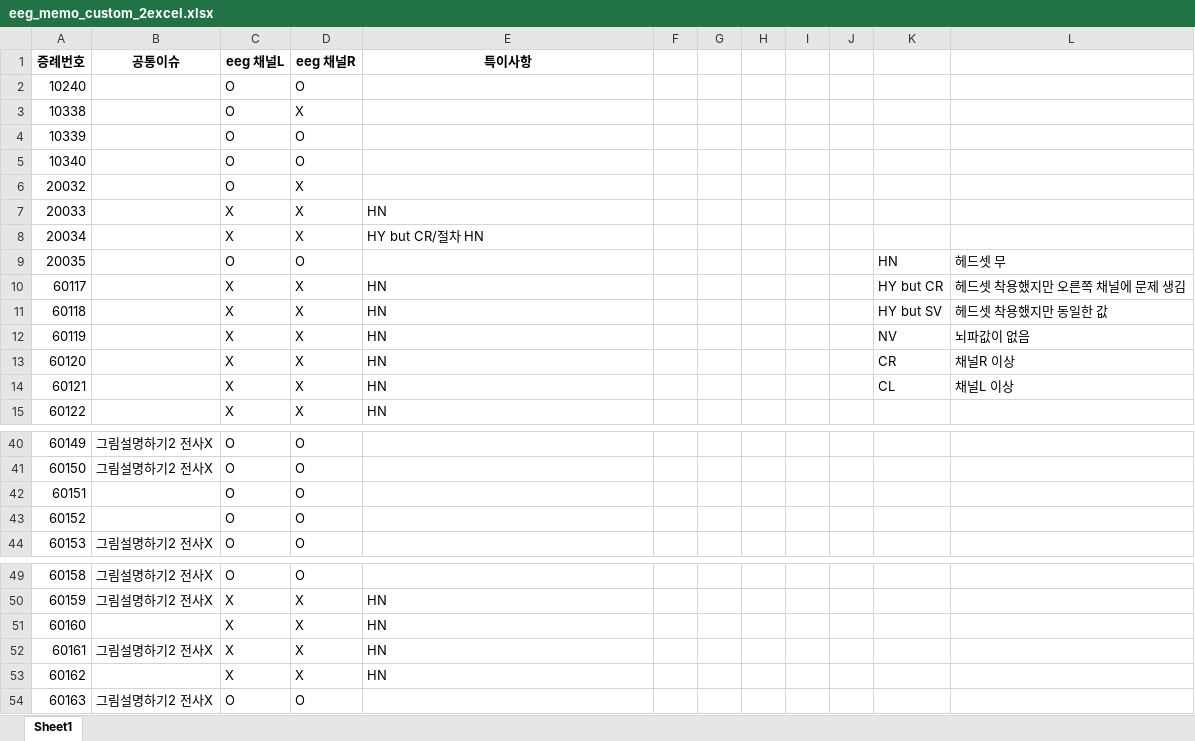
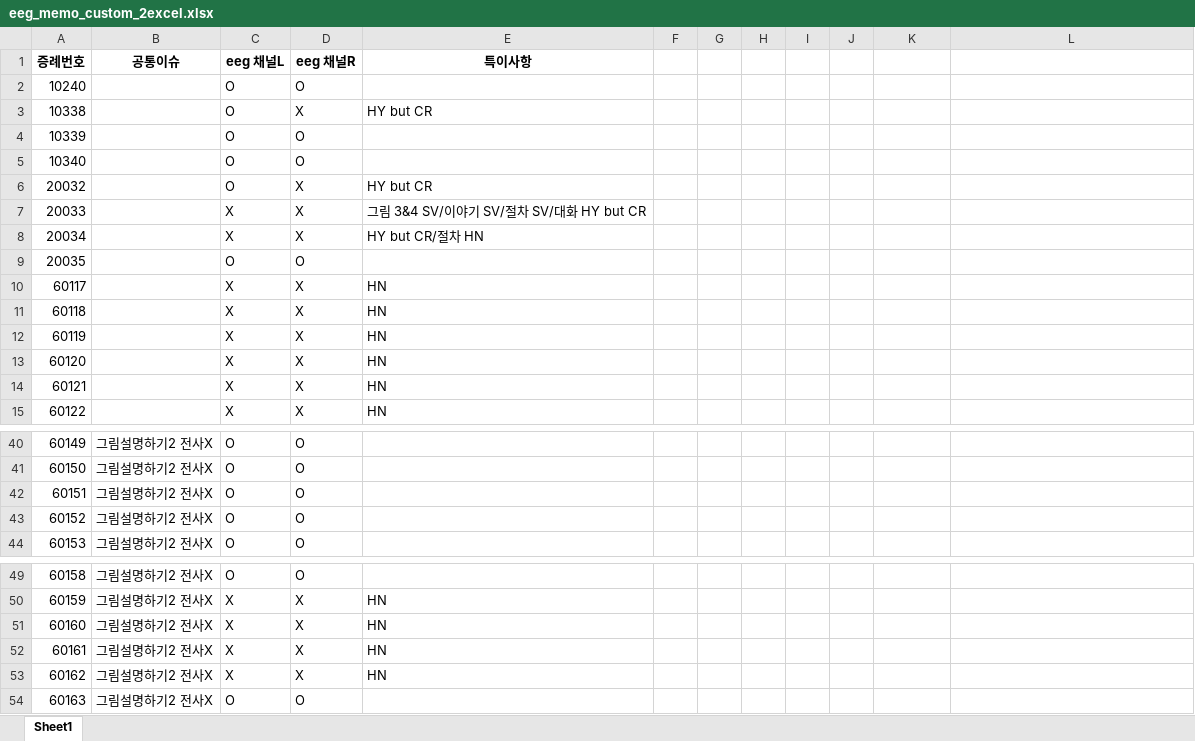
Before and after one commit to sorongosdev/keri_zip_parser, an Excel workbook: eeg_memo_custom_2excel.xlsx, sheet Sheet1, drawn as a sheet; only a part is shown, gaps mark what is left out; values as stored, in another font and other column widths than the file's, no borders; the diff names each change by its address in the sheet, - before the commit and + after, or states it on an @@ line.

Commit message:
수기 작성한 메모 포함 csv를 xlsx로 변환 버전1

```diff
--- a/eeg_memo_custom_2excel.xlsx (sheet Sheet1)
+++ b/eeg_memo_custom_2excel.xlsx (sheet Sheet1)
-E3 (특이사항): (empty)
+E3 (특이사항): HY but CR
-E6 (특이사항): (empty)
+E6 (특이사항): HY but CR
-E7 (특이사항): HN
+E7 (특이사항): 그림 3&4 SV/이야기 SV/절차 SV/대화 HY but CR
-K9: HN
+K9: (empty)
-L9: 헤드셋 무
+L9: (empty)
-K10: HY but CR
+K10: (empty)
-L10: 헤드셋 착용했지만 오른쪽 채널에 문제 생김
+L10: (empty)
-K11: HY but SV
+K11: (empty)
-L11: 헤드셋 착용했지만 동일한 값
+L11: (empty)
-K12: NV
+K12: (empty)
-L12: 뇌파값이 없음
+L12: (empty)
-K13: CR
+K13: (empty)
-L13: 채널R 이상
+L13: (empty)
-K14: CL
+K14: (empty)
-L14: 채널L 이상
+L14: (empty)
-B42:B43 (공통이슈): (empty)
+B42:B43 (공통이슈): 그림설명하기2 전사X
-B51 (공통이슈): (empty)
+B51 (공통이슈): 그림설명하기2 전사X
-B53 (공통이슈): (empty)
+B53 (공통이슈): 그림설명하기2 전사X
```
